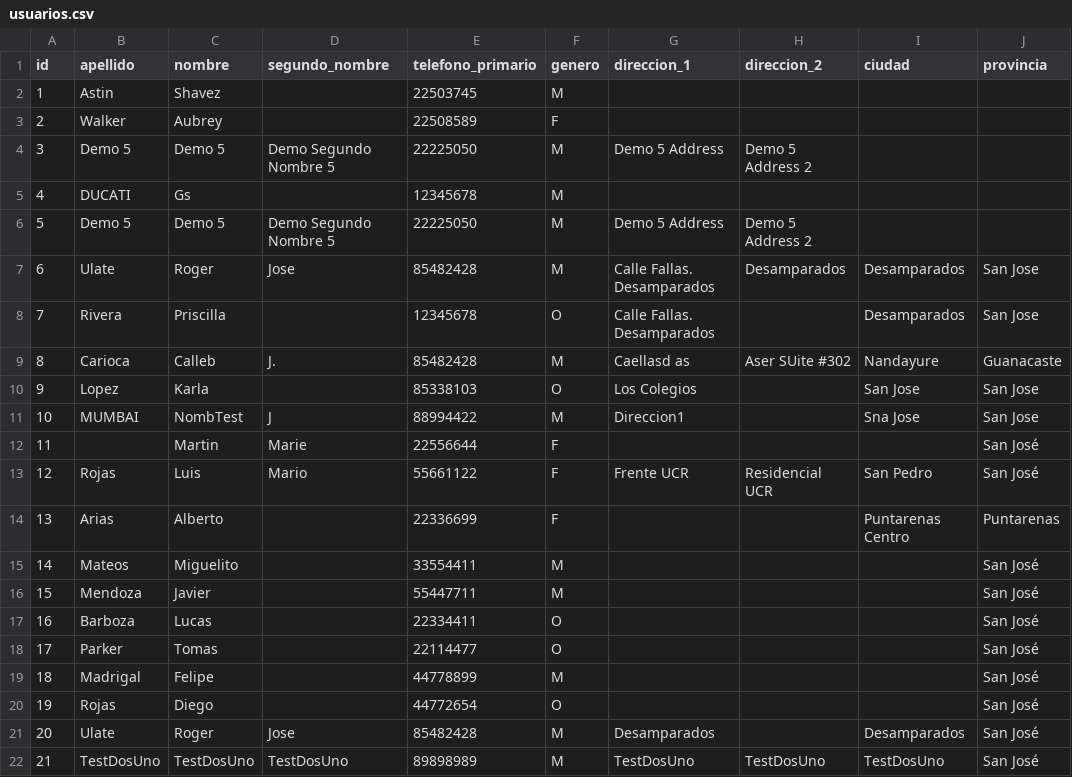
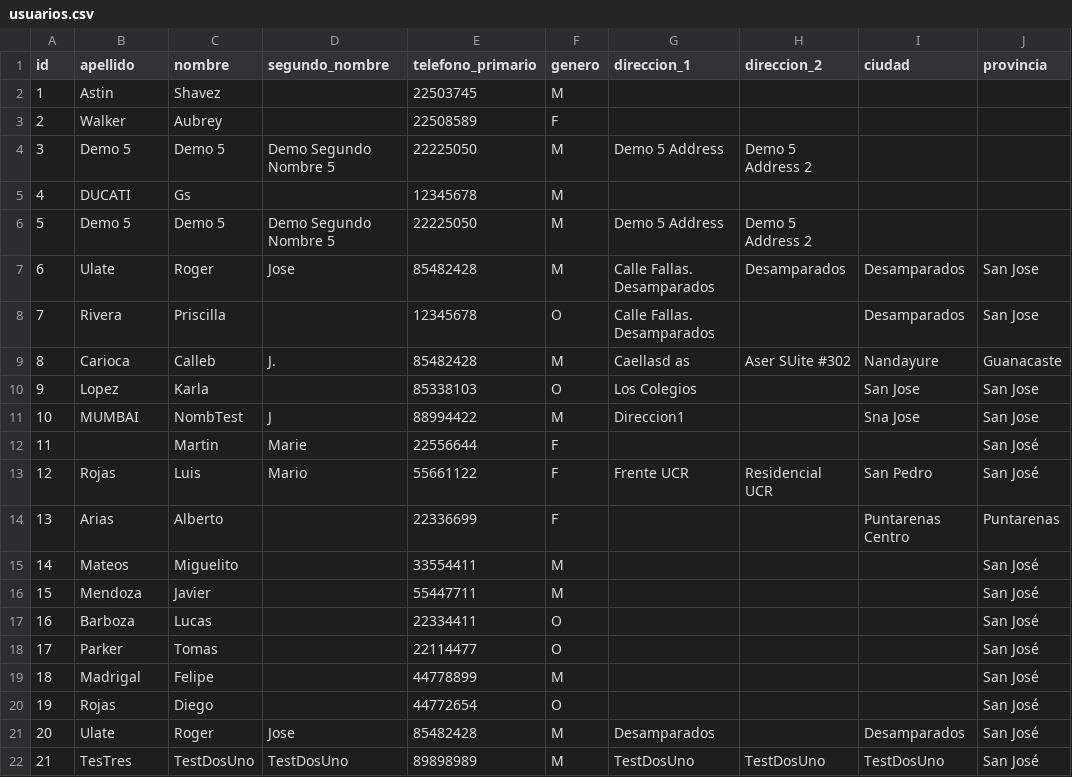
Before and after one commit to Hikhuj/ULACIT_Fundamentos_EP_III_2018, a CSV file: FundamentosProyectoFinal/src/projectDatabase/usuarios.csv, drawn as a sheet; only a part is shown; the diff names each change by its address in the sheet, - before the commit and + after, or states it on an @@ line.

Commit message:
Nada

```diff
--- a/FundamentosProyectoFinal/src/projectDatabase/usuarios.csv
+++ b/FundamentosProyectoFinal/src/projectDatabase/usuarios.csv
-B22 (apellido): TestDosUno
+B22 (apellido): TesTres
```
